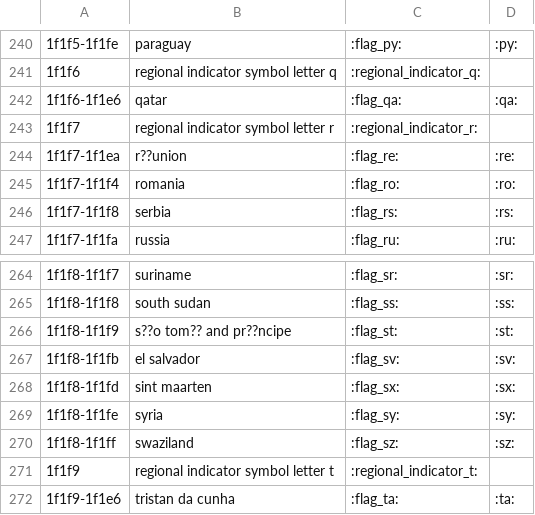
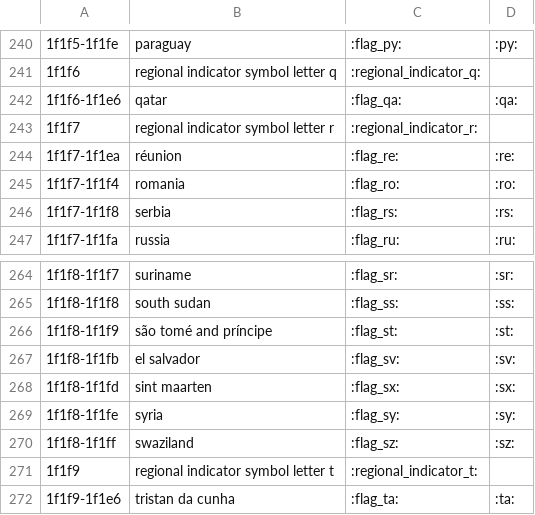
Before and after one commit to joypixels/emoji-alpha-codes, a CSV file: eac.csv, drawn as a sheet; only a part is shown, gaps mark what is left out; the diff covers the shown part only.

```diff
--- a/eac.csv
+++ b/eac.csv
@@ -243,3 +243,3 @@
 "1f1f7","regional indicator symbol letter r",":regional_indicator_r:",""
-"1f1f7-1f1ea","r??union",":flag_re:",":re:"
+"1f1f7-1f1ea","réunion",":flag_re:",":re:"
 "1f1f7-1f1f4","romania",":flag_ro:",":ro:"
@@ -265,3 +265,3 @@
 "1f1f8-1f1f8","south sudan",":flag_ss:",":ss:"
-"1f1f8-1f1f9","s??o tom?? and pr??ncipe",":flag_st:",":st:"
+"1f1f8-1f1f9","são tomé and príncipe",":flag_st:",":st:"
 "1f1f8-1f1fb","el salvador",":flag_sv:",":sv:"
```
Also changed, not shown: 1 added row, 1 removed row and 4 edited cells elsewhere in this file.
